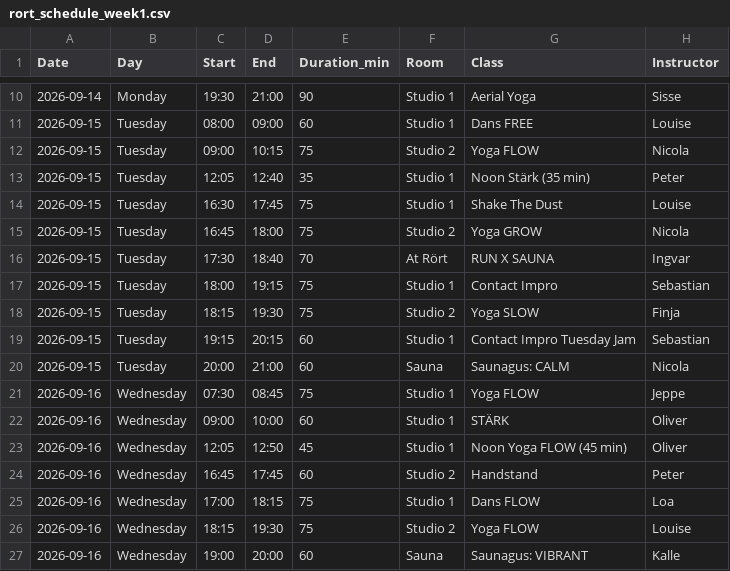
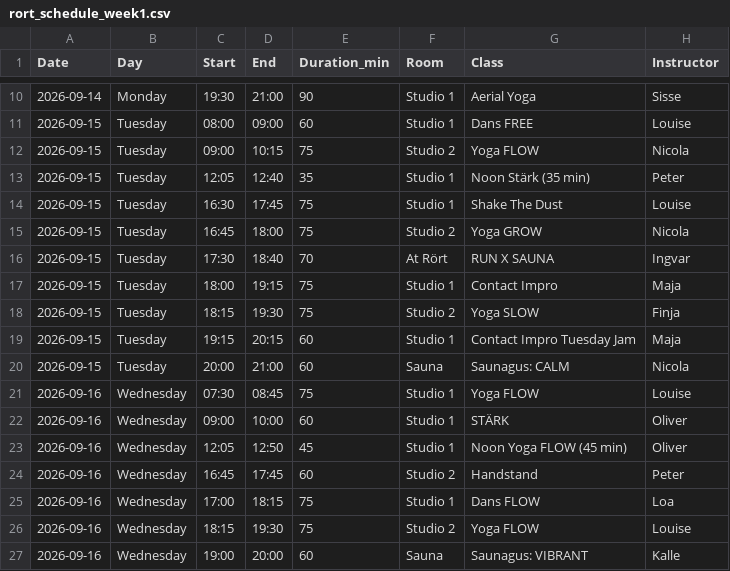
Before and after one commit to FreddyAngelo/rort-calendar, a CSV file: data/rort_schedule_week1.csv, drawn as a sheet; only a part is shown, gaps mark what is left out.

```diff
--- a/data/rort_schedule_week1.csv
+++ b/data/rort_schedule_week1.csv
@@ -16,7 +16,7 @@ Date,Day,Start,End,Duration_min,Room,Class,Instructor
 2026-09-15,Tuesday,17:30,18:40,70,At Rört,RUN X SAUNA,Ingvar
-2026-09-15,Tuesday,18:00,19:15,75,Studio 1,Contact Impro,Sebastian
+2026-09-15,Tuesday,18:00,19:15,75,Studio 1,Contact Impro,Maja
 2026-09-15,Tuesday,18:15,19:30,75,Studio 2,Yoga SLOW,Finja
-2026-09-15,Tuesday,19:15,20:15,60,Studio 1,Contact Impro Tuesday Jam,Sebastian
+2026-09-15,Tuesday,19:15,20:15,60,Studio 1,Contact Impro Tuesday Jam,Maja
 2026-09-15,Tuesday,20:00,21:00,60,Sauna,Saunagus: CALM,Nicola
-2026-09-16,Wednesday,07:30,08:45,75,Studio 1,Yoga FLOW,Jeppe
+2026-09-16,Wednesday,07:30,08:45,75,Studio 1,Yoga FLOW,Louise
 2026-09-16,Wednesday,09:00,10:00,60,Studio 1,STÄRK,Oliver
```
Also changed, not shown: data/rort_schedule_week3.csv.
